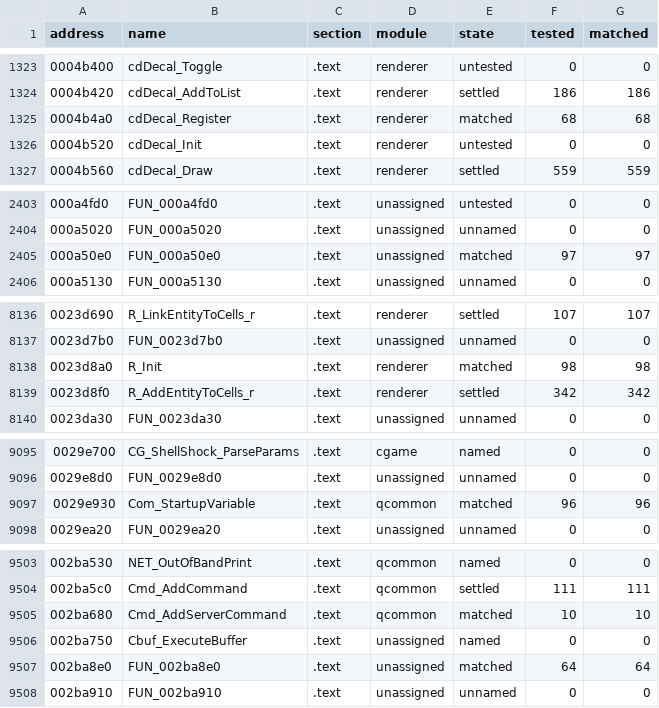
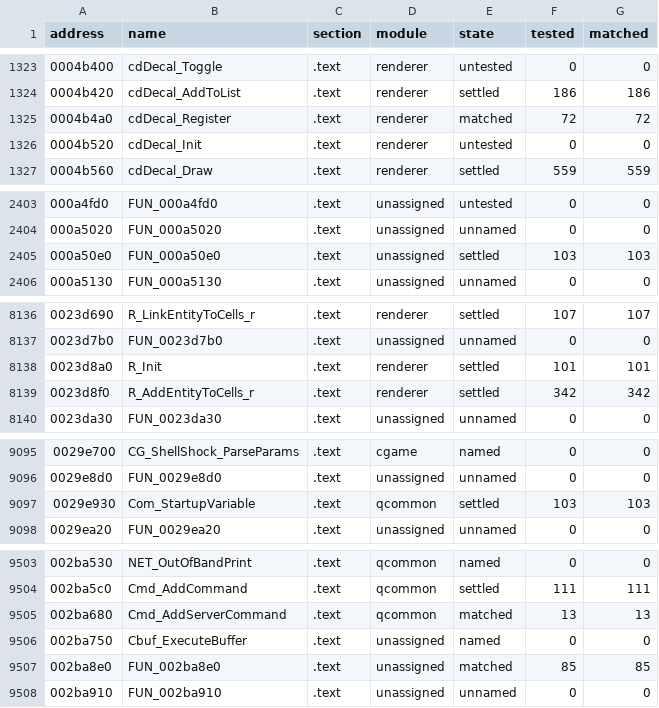
Before and after one commit to SmokeDoggy044/CoD2-BRO-Native-Loader, a CSV file: tools/data/progress.csv, drawn as a sheet; only a part is shown, gaps mark what is left out; the diff covers the shown part only.

```diff
--- a/tools/data/progress.csv
+++ b/tools/data/progress.csv
@@ -1324,3 +1324,3 @@ address,name,section,module,state,tested,matched
 0004b420,cdDecal_AddToList,.text,renderer,settled,186,186
-0004b4a0,cdDecal_Register,.text,renderer,matched,68,68
+0004b4a0,cdDecal_Register,.text,renderer,matched,72,72
 0004b520,cdDecal_Init,.text,renderer,untested,0,0
@@ -2404,3 +2404,3 @@ address,name,section,module,state,tested,matched
 000a5020,FUN_000a5020,.text,unassigned,unnamed,0,0
-000a50e0,FUN_000a50e0,.text,unassigned,matched,97,97
+000a50e0,FUN_000a50e0,.text,unassigned,settled,103,103
 000a5130,FUN_000a5130,.text,unassigned,unnamed,0,0
@@ -8137,3 +8137,3 @@ address,name,section,module,state,tested,matched
 0023d7b0,FUN_0023d7b0,.text,unassigned,unnamed,0,0
-0023d8a0,R_Init,.text,renderer,matched,98,98
+0023d8a0,R_Init,.text,renderer,settled,101,101
 0023d8f0,R_AddEntityToCells_r,.text,renderer,settled,342,342
@@ -9096,3 +9096,3 @@ address,name,section,module,state,tested,matched
 0029e8d0,FUN_0029e8d0,.text,unassigned,unnamed,0,0
-0029e930,Com_StartupVariable,.text,qcommon,matched,96,96
+0029e930,Com_StartupVariable,.text,qcommon,settled,103,103
 0029ea20,FUN_0029ea20,.text,unassigned,unnamed,0,0
@@ -9504,5 +9504,5 @@ address,name,section,module,state,tested,matched
 002ba5c0,Cmd_AddCommand,.text,qcommon,settled,111,111
-002ba680,Cmd_AddServerCommand,.text,qcommon,matched,10,10
+002ba680,Cmd_AddServerCommand,.text,qcommon,matched,13,13
 002ba750,Cbuf_ExecuteBuffer,.text,unassigned,named,0,0
-002ba8e0,FUN_002ba8e0,.text,unassigned,matched,64,64
+002ba8e0,FUN_002ba8e0,.text,unassigned,matched,85,85
 002ba910,FUN_002ba910,.text,unassigned,unnamed,0,0
```
Also changed, not shown: 108 edited cells elsewhere in this file, tools/data/functions.csv, 5 other files.
